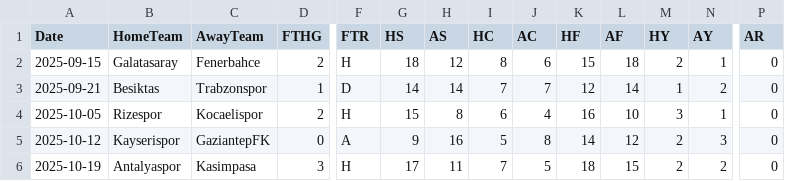
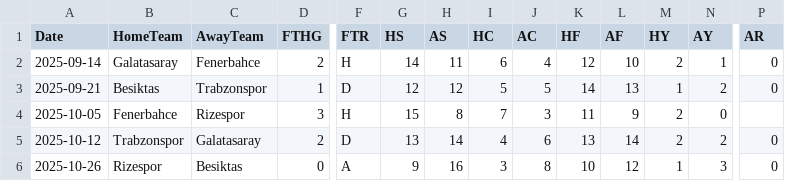
Before and after one commit to AfricaThroughTheAgesstudio/football-data-ml, a CSV file: CSV/TurkishSuperLig/sample.csv, drawn as a sheet; only a part is shown, gaps mark what is left out; removed rows and columns are numbered as before the commit, all else as after; rows hold the shown columns only; the diff names each change by its address in the sheet, - before the commit and + after, or states it on an @@ line.

Commit message:
Add Turkish Super Lig match data

```diff
--- a/CSV/TurkishSuperLig/sample.csv
+++ b/CSV/TurkishSuperLig/sample.csv
-A2 (Date): 2025-09-15
+A2 (Date): 2025-09-14
-G2 (HS): 18
+G2 (HS): 14
-H2 (AS): 12
+H2 (AS): 11
-I2 (HC): 8
+I2 (HC): 6
-J2 (AC): 6
+J2 (AC): 4
-K2 (HF): 15
+K2 (HF): 12
-L2 (AF): 18
+L2 (AF): 10
-G3 (HS): 14
+G3 (HS): 12
-H3 (AS): 14
+H3 (AS): 12
-I3 (HC): 7
+I3 (HC): 5
-J3 (AC): 7
+J3 (AC): 5
-K3 (HF): 12
+K3 (HF): 14
-L3 (AF): 14
+L3 (AF): 13
-B4 (HomeTeam): Rizespor
+B4 (HomeTeam): Fenerbahce
-C4 (AwayTeam): Kocaelispor
+C4 (AwayTeam): Rizespor
-D4 (FTHG): 2
+D4 (FTHG): 3
-I4 (HC): 6
+I4 (HC): 7
-J4 (AC): 4
+J4 (AC): 3
-K4 (HF): 16
+K4 (HF): 11
-L4 (AF): 10
+L4 (AF): 9
-M4 (HY): 3
+M4 (HY): 2
-N4 (AY): 1
+N4 (AY): 0
-P4 (AR): 0
+P4 (AR): (empty)
-B5 (HomeTeam): Kayserispor
+B5 (HomeTeam): Trabzonspor
-C5 (AwayTeam): GaziantepFK
+C5 (AwayTeam): Galatasaray
-D5 (FTHG): 0
+D5 (FTHG): 2
-F5 (FTR): A
+F5 (FTR): D
-G5 (HS): 9
+G5 (HS): 13
-H5 (AS): 16
+H5 (AS): 14
-I5 (HC): 5
+I5 (HC): 4
-J5 (AC): 8
+J5 (AC): 6
-K5 (HF): 14
+K5 (HF): 13
-L5 (AF): 12
+L5 (AF): 14
-N5 (AY): 3
+N5 (AY): 2
-row 6: 2025-10-19 | Antalyaspor | Kasimpasa | 3 | H | 17 | 11 | 7 | 5 | 18 | 15 | 2 | 2 | 0
+row 6: 2025-10-26 | Rizespor | Besiktas | 0 | A | 9 | 16 | 3 | 8 | 10 | 12 | 1 | 3 | 0
```
